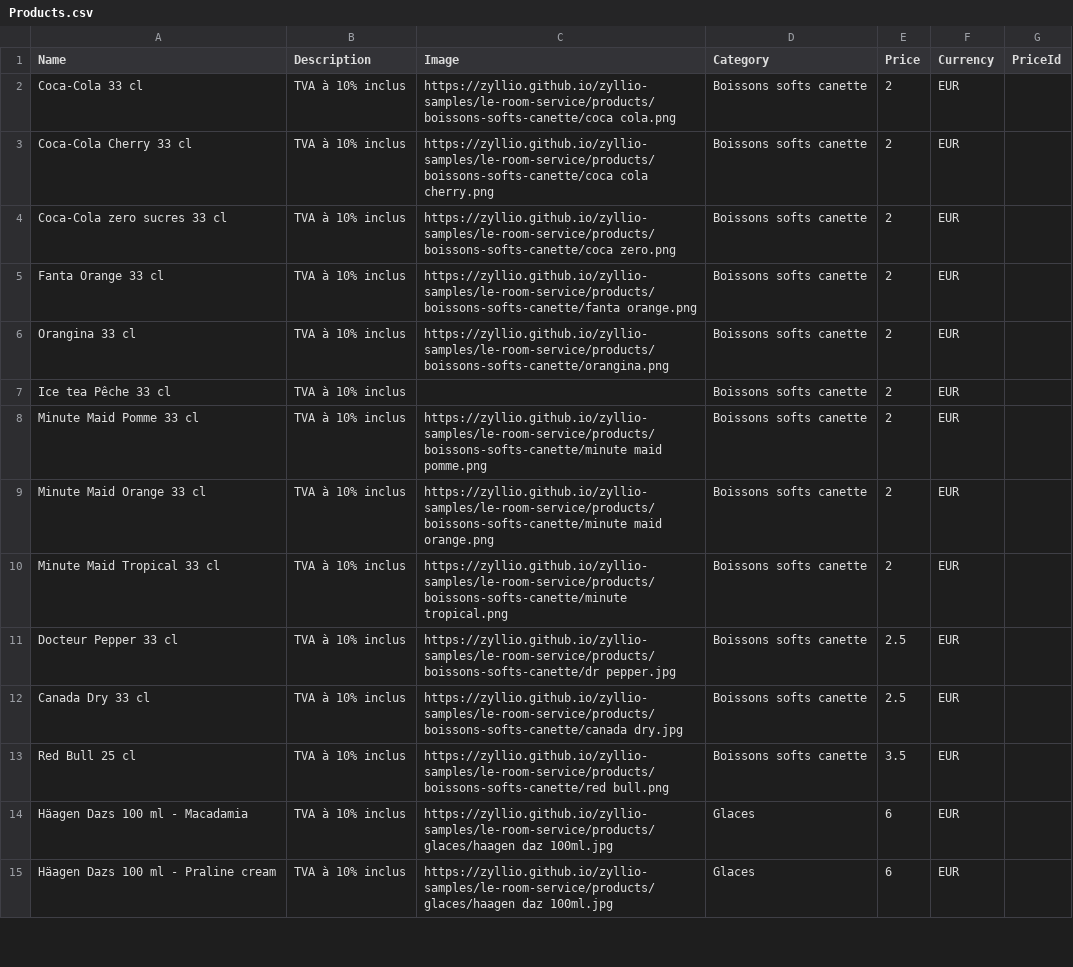
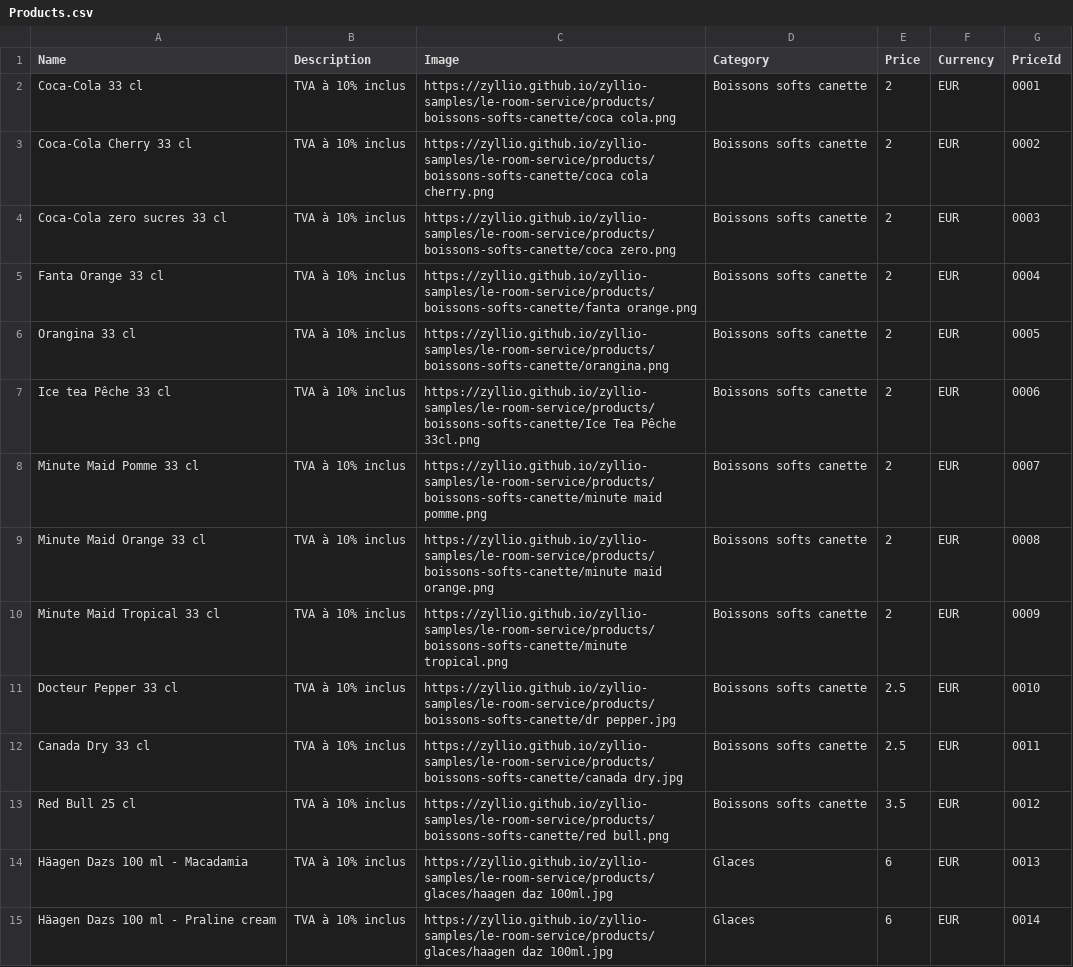
Before and after one commit to zyllio/zyllio-samples, a CSV file: le-room-service/Products.csv, drawn as a sheet; only a part is shown; the diff covers the shown part only.

```diff
--- a/le-room-service/Products.csv
+++ b/le-room-service/Products.csv
@@ -1,15 +1,15 @@
 Name,Description,Image,Category,Price,Currency,PriceId
-Coca-Cola 33 cl,TVA à 10% inclus,https://zyllio.github.io/zyllio-samples/le-room-service/products/boissons-softs-canette/coca cola.png,Boissons softs canette,2,EUR,
-Coca-Cola Cherry 33 cl,TVA à 10% inclus,https://zyllio.github.io/zyllio-samples/le-room-service/products/boissons-softs-canette/coca cola cherry.png,Boissons softs canette,2,EUR,
-Coca-Cola zero sucres 33 cl,TVA à 10% inclus,https://zyllio.github.io/zyllio-samples/le-room-service/products/boissons-softs-canette/coca zero.png,Boissons softs canette,2,EUR,
-Fanta Orange 33 cl,TVA à 10% inclus,https://zyllio.github.io/zyllio-samples/le-room-service/products/boissons-softs-canette/fanta orange.png,Boissons softs canette,2,EUR,
-Orangina 33 cl,TVA à 10% inclus,https://zyllio.github.io/zyllio-samples/le-room-service/products/boissons-softs-canette/orangina.png,Boissons softs canette,2,EUR,
-Ice tea Pêche 33 cl,TVA à 10% inclus,,Boissons softs canette,2,EUR,
-Minute Maid Pomme 33 cl,TVA à 10% inclus,https://zyllio.github.io/zyllio-samples/le-room-service/products/boissons-softs-canette/minute maid pomme.png,Boissons softs canette,2,EUR,
-Minute Maid Orange 33 cl,TVA à 10% inclus,https://zyllio.github.io/zyllio-samples/le-room-service/products/boissons-softs-canette/minute maid orange.png,Boissons softs canette,2,EUR,
-Minute Maid Tropical 33 cl,TVA à 10% inclus,https://zyllio.github.io/zyllio-samples/le-room-service/products/boissons-softs-canette/minute tropical.png,Boissons softs canette,2,EUR,
-Docteur Pepper 33 cl,TVA à 10% inclus,https://zyllio.github.io/zyllio-samples/le-room-service/products/boissons-softs-canette/dr pepper.jpg,Boissons softs canette,2.5,EUR,
-Canada Dry 33 cl,TVA à 10% inclus,https://zyllio.github.io/zyllio-samples/le-room-service/products/boissons-softs-canette/canada dry.jpg,Boissons softs canette,2.5,EUR,
-Red Bull 25 cl,TVA à 10% inclus,https://zyllio.github.io/zyllio-samples/le-room-service/products/boissons-softs-canette/red bull.png,Boissons softs canette,3.5,EUR,
-Häagen Dazs 100 ml - Macadamia,TVA à 10% inclus,https://zyllio.github.io/zyllio-samples/le-room-service/products/glaces/haagen daz 100ml.jpg,Glaces,6,EUR,
-Häagen Dazs 100 ml - Praline cream,TVA à 10% inclus,https://zyllio.github.io/zyllio-samples/le-room-service/products/glaces/haagen daz 100ml.jpg,Glaces,6,EUR,
+Coca-Cola 33 cl,TVA à 10% inclus,https://zyllio.github.io/zyllio-samples/le-room-service/products/boissons-softs-canette/coca cola.png,Boissons softs canette,2,EUR,0001
+Coca-Cola Cherry 33 cl,TVA à 10% inclus,https://zyllio.github.io/zyllio-samples/le-room-service/products/boissons-softs-canette/coca cola cherry.png,Boissons softs canette,2,EUR,0002
+Coca-Cola zero sucres 33 cl,TVA à 10% inclus,https://zyllio.github.io/zyllio-samples/le-room-service/products/boissons-softs-canette/coca zero.png,Boissons softs canette,2,EUR,0003
+Fanta Orange 33 cl,TVA à 10% inclus,https://zyllio.github.io/zyllio-samples/le-room-service/products/boissons-softs-canette/fanta orange.png,Boissons softs canette,2,EUR,0004
+Orangina 33 cl,TVA à 10% inclus,https://zyllio.github.io/zyllio-samples/le-room-service/products/boissons-softs-canette/orangina.png,Boissons softs canette,2,EUR,0005
+Ice tea Pêche 33 cl,TVA à 10% inclus,https://zyllio.github.io/zyllio-samples/le-room-service/products/boissons-softs-canette/Ice Tea Pêche 33cl.png,Boissons softs canette,2,EUR,0006
+Minute Maid Pomme 33 cl,TVA à 10% inclus,https://zyllio.github.io/zyllio-samples/le-room-service/products/boissons-softs-canette/minute maid pomme.png,Boissons softs canette,2,EUR,0007
+Minute Maid Orange 33 cl,TVA à 10% inclus,https://zyllio.github.io/zyllio-samples/le-room-service/products/boissons-softs-canette/minute maid orange.png,Boissons softs canette,2,EUR,0008
+Minute Maid Tropical 33 cl,TVA à 10% inclus,https://zyllio.github.io/zyllio-samples/le-room-service/products/boissons-softs-canette/minute tropical.png,Boissons softs canette,2,EUR,0009
+Docteur Pepper 33 cl,TVA à 10% inclus,https://zyllio.github.io/zyllio-samples/le-room-service/products/boissons-softs-canette/dr pepper.jpg,Boissons softs canette,2.5,EUR,0010
+Canada Dry 33 cl,TVA à 10% inclus,https://zyllio.github.io/zyllio-samples/le-room-service/products/boissons-softs-canette/canada dry.jpg,Boissons softs canette,2.5,EUR,0011
+Red Bull 25 cl,TVA à 10% inclus,https://zyllio.github.io/zyllio-samples/le-room-service/products/boissons-softs-canette/red bull.png,Boissons softs canette,3.5,EUR,0012
+Häagen Dazs 100 ml - Macadamia,TVA à 10% inclus,https://zyllio.github.io/zyllio-samples/le-room-service/products/glaces/haagen daz 100ml.jpg,Glaces,6,EUR,0013
+Häagen Dazs 100 ml - Praline cream,TVA à 10% inclus,https://zyllio.github.io/zyllio-samples/le-room-service/products/glaces/haagen daz 100ml.jpg,Glaces,6,EUR,0014
```
Also changed, not shown: 50 edited cells elsewhere in this file.
